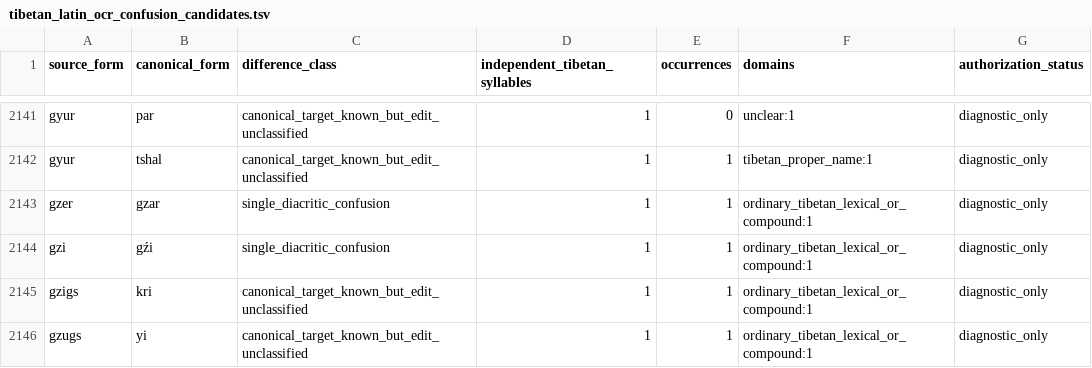
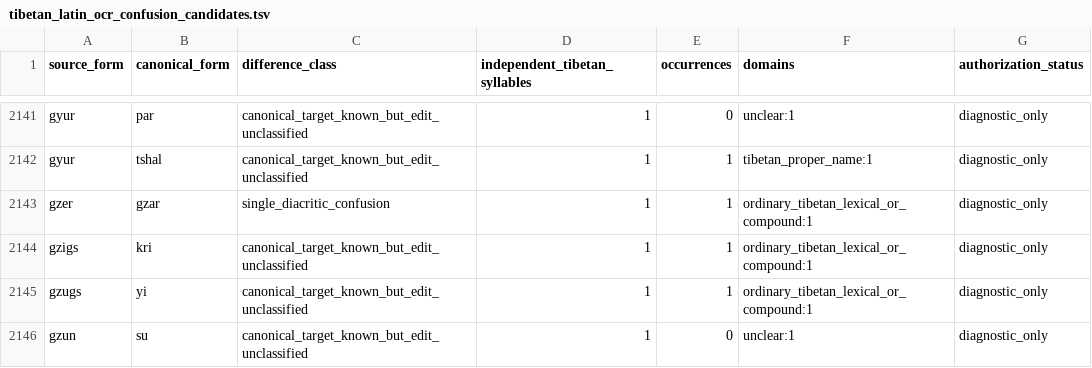
Before and after one commit to nh36/WtSOCR, a TSV file: data/tibetan_latin_ocr_confusion_candidates.tsv, drawn as a sheet; only a part is shown, gaps mark what is left out; the shorter side is filled out with more unchanged rows; the diff names each change by its address in the sheet, - before the commit and + after, or states it on an @@ line.

```diff
--- a/data/tibetan_latin_ocr_confusion_candidates.tsv
+++ b/data/tibetan_latin_ocr_confusion_candidates.tsv
-row 2144: gzi | gźi | single_diacritic_confusion | 1 | 1 | ordinary_tibetan_lexical_or_compound:1 | diagnostic_only
```
Also changed, not shown: data/correction_families.tsv, data/tibetan_latin_transcription_outliers.tsv, 11 other files.
